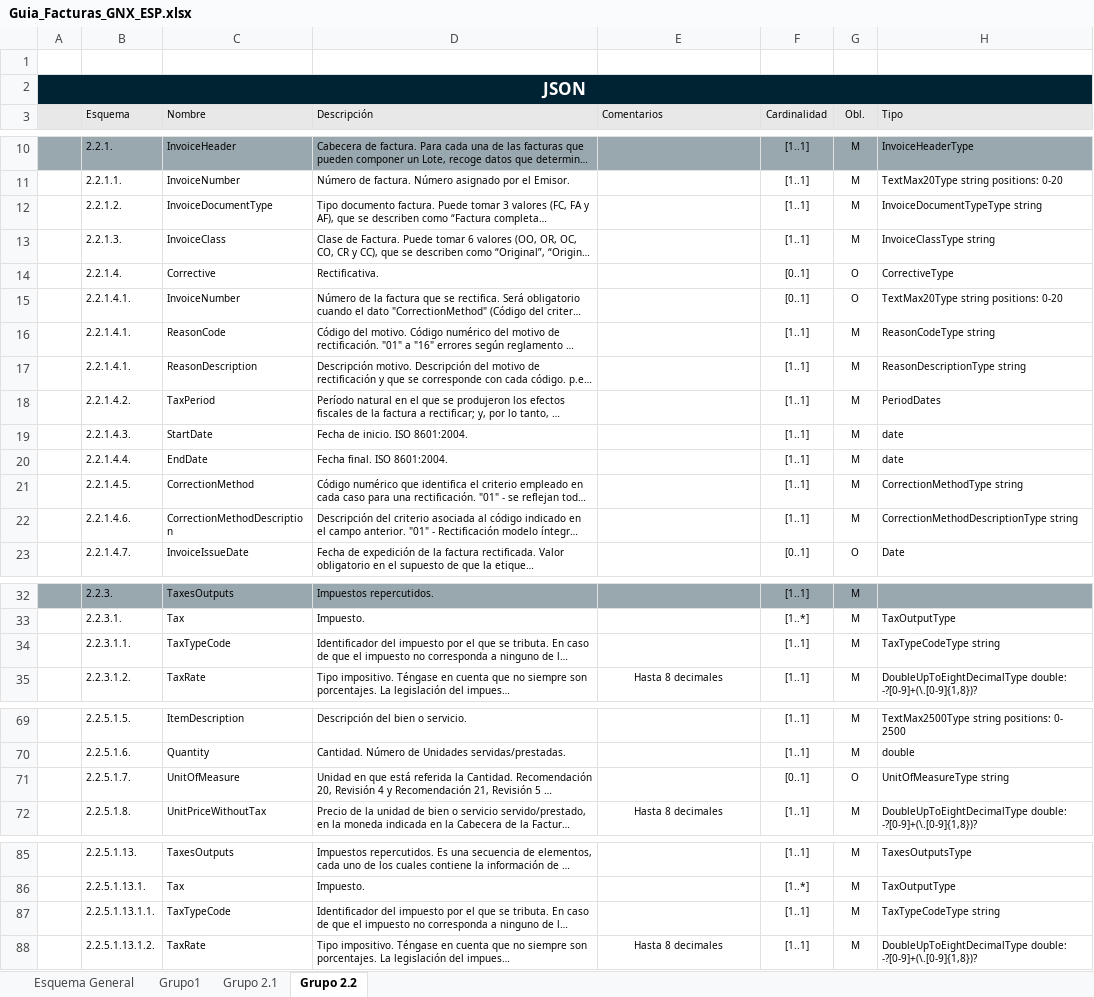
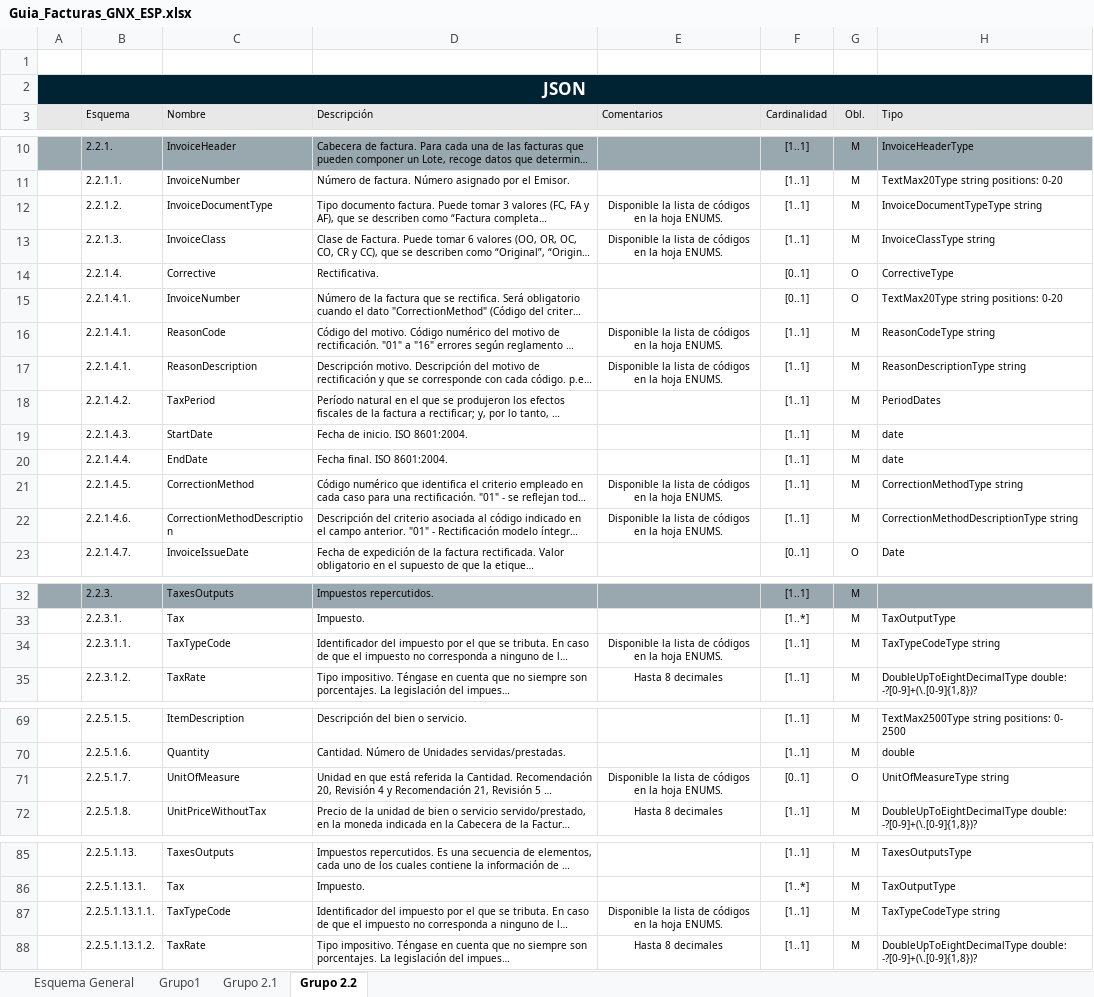
Before and after one commit to Generix-b2b/GenerixCyC, an Excel workbook: Guia_Facturas_GNX_ESP.xlsx, sheet Grupo 2.2, drawn as a sheet; only a part is shown, gaps mark what is left out; long unchanged cells end in …; values as stored, in another font and other column widths than the file's, no borders; charts and pictures not drawn; the diff names each change by its address in the sheet, - before the commit and + after, or states it on an @@ line.

Commit message:
Añadido enums

```diff
--- a/Guia_Facturas_GNX_ESP.xlsx (sheet Grupo 2.2)
+++ b/Guia_Facturas_GNX_ESP.xlsx (sheet Grupo 2.2)
-E12:E13 (Comentarios): (empty)
+E12:E13 (Comentarios): Disponible la lista de códigos en la hoja ENUMS.
-E16:E17 (Comentarios): (empty)
+E16:E17 (Comentarios): Disponible la lista de códigos en la hoja ENUMS.
-E21:E22 (Comentarios): (empty)
+E21:E22 (Comentarios): Disponible la lista de códigos en la hoja ENUMS.
-E34 (Comentarios): (empty)
+E34 (Comentarios): Disponible la lista de códigos en la hoja ENUMS.
-E71 (Comentarios): (empty)
+E71 (Comentarios): Disponible la lista de códigos en la hoja ENUMS.
-E87 (Comentarios): (empty)
+E87 (Comentarios): Disponible la lista de códigos en la hoja ENUMS.
```
Also changed, not shown: sheet Grupo 2.1, sheet Grupo1, charts or pictures.
